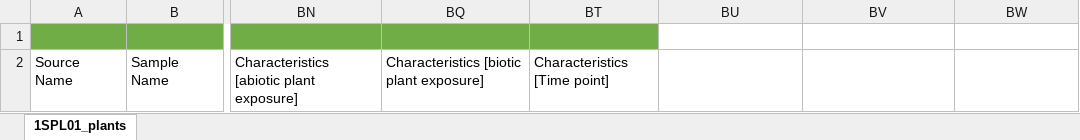
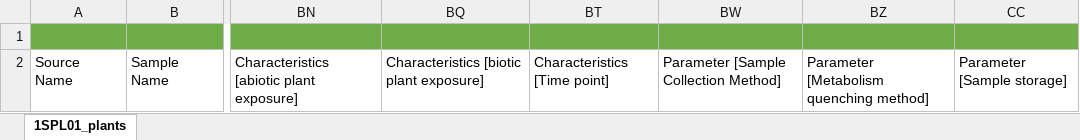
Before and after one commit to nfdi4plants/Swate-templates, an Excel workbook: templates/1SPL01_plants/1SPL01_plants.xlsx, sheet 1SPL01_plants, drawn as a sheet; only a part is shown, gaps mark what is left out; values as stored, in another font and other column widths than the file's, no borders; table styles not drawn; addresses are those after the commit; the diff names each change by its address in the sheet, - before the commit and + after, or states it on an @@ line.

Commit message:
moved sampling parameters from 2EXT_01 to 1SPL01

```diff
--- a/templates/1SPL01_plants/1SPL01_plants.xlsx (sheet 1SPL01_plants)
+++ b/templates/1SPL01_plants/1SPL01_plants.xlsx (sheet 1SPL01_plants)
-BW1 fill: none
+BW1 fill: #70AD47
-BZ1 fill: none
+BZ1 fill: #70AD47
-CC1 fill: none
+CC1 fill: #70AD47
-BW2: (empty)
+BW2: Parameter [Sample Collection Method]
-BZ2: (empty)
+BZ2: Parameter [Metabolism quenching method]
-CC2: (empty)
+CC2: Parameter [Sample storage]
```
Also changed, not shown: hidden cells, templates/2EXT01_RNA/2EXT01_RNA.xlsx, 2 other files.
